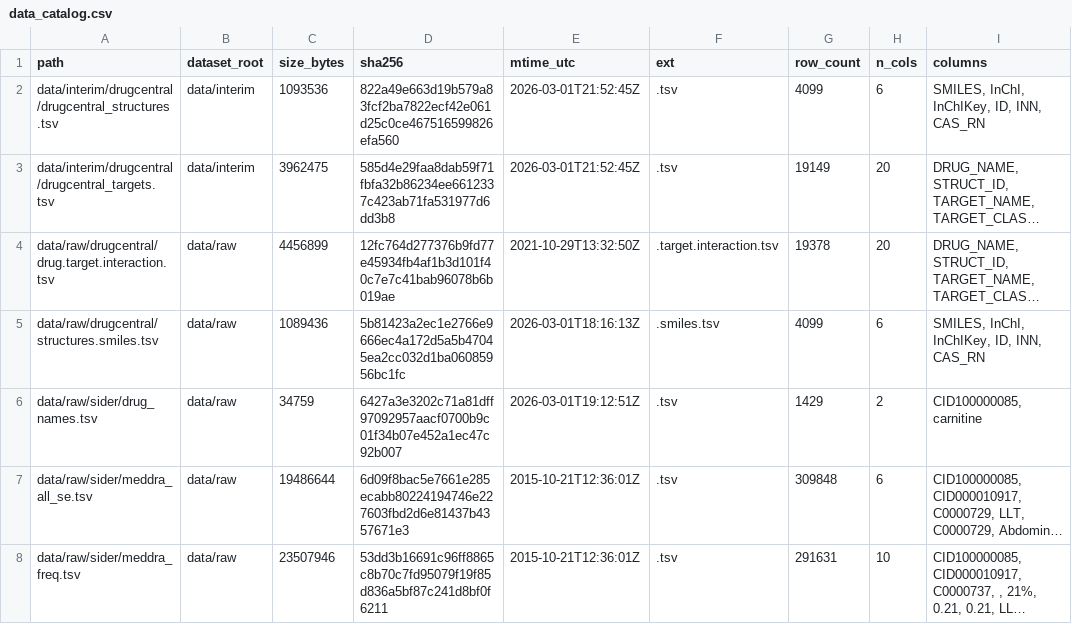
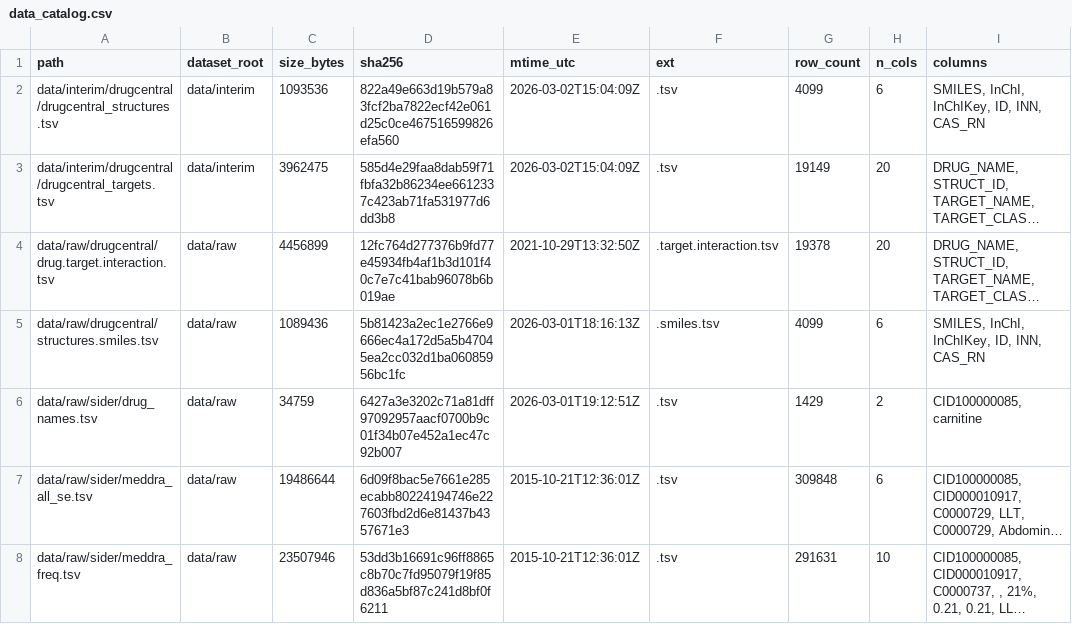
Before and after one commit to dchatterjee1597/ADRpredict, a CSV file: reports/data_catalog.csv, drawn as a sheet; long unchanged cells end in …; the diff names each change by its address in the sheet, - before the commit and + after, or states it on an @@ line.

```diff
--- a/reports/data_catalog.csv
+++ b/reports/data_catalog.csv
-E2:E3 (mtime_utc): 2026-03-01T21:52:45Z
+E2:E3 (mtime_utc): 2026-03-02T15:04:09Z
```
Also changed, not shown: 44 other files.
